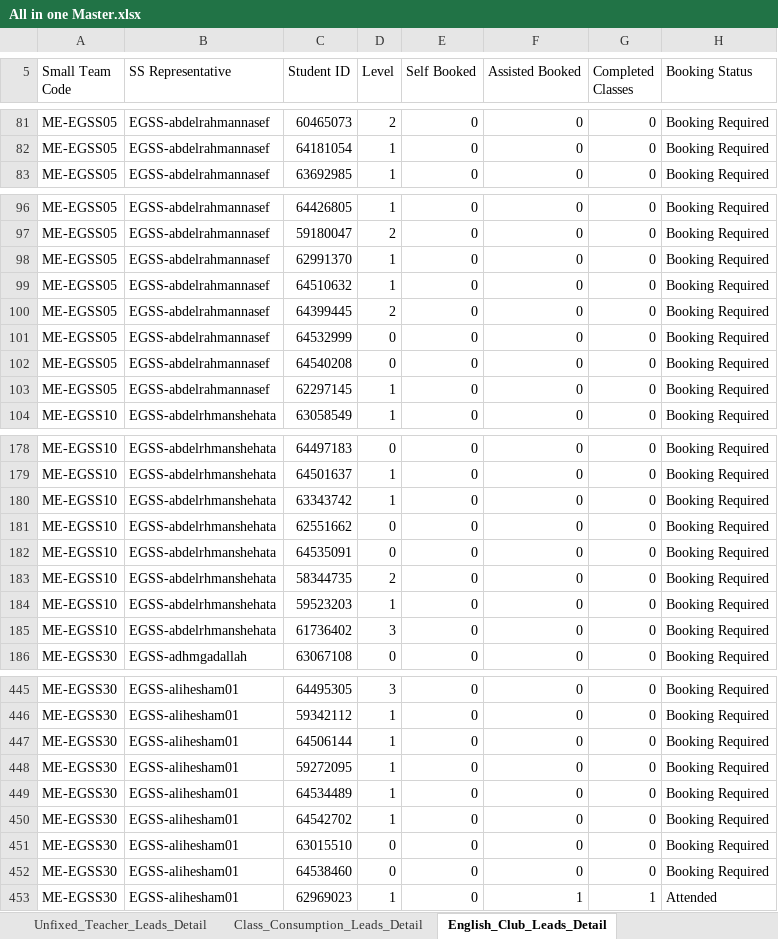
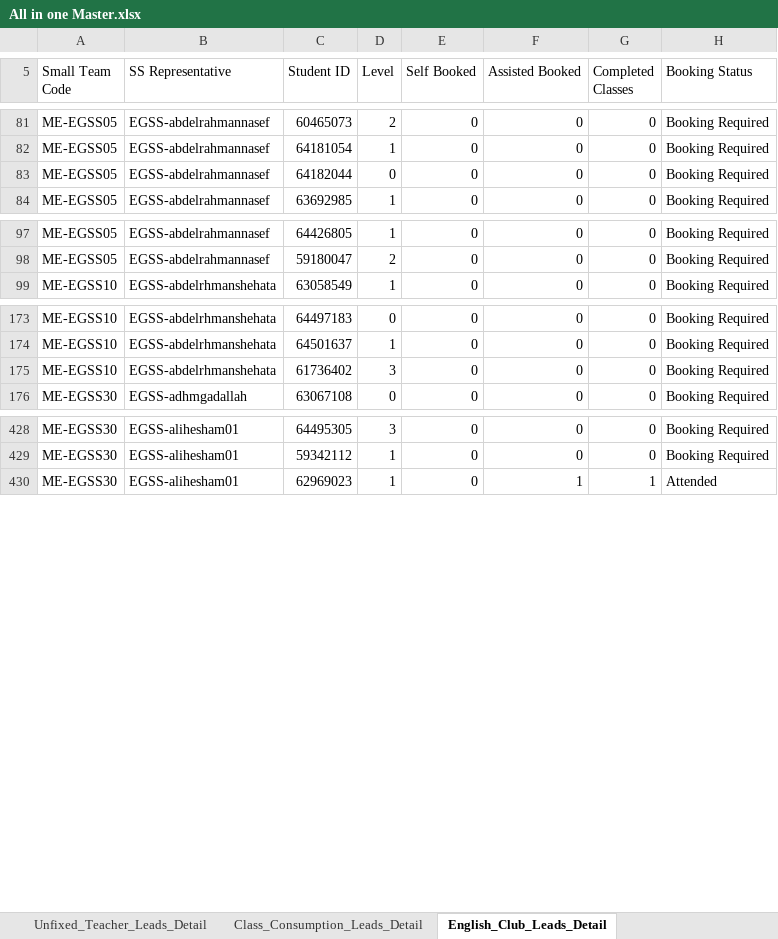
Before and after one commit to husseinelaasar/big-team-01-dashboard, an Excel workbook: attachments/All in one Master.xlsx, sheet English_Club_Leads_Detail, drawn as a sheet; only a part is shown, gaps mark what is left out; values as stored, in another font and other column widths than the file's, no cell formats; removed rows and columns are numbered as before the commit, all else as after; the diff covers the shown part only; the diff names each change by its address in the sheet, - before the commit and + after, or states it on an @@ line.

```diff
--- a/attachments/All in one Master.xlsx (sheet English_Club_Leads_Detail)
+++ b/attachments/All in one Master.xlsx (sheet English_Club_Leads_Detail)
+row 83: ME-EGSS05 | EGSS-abdelrahmannasef | 64182044 | 0 | 0 | 0 | 0 | Booking Required
-row 98: ME-EGSS05 | EGSS-abdelrahmannasef | 62991370 | 1 | 0 | 0 | 0 | Booking Required
-row 99: ME-EGSS05 | EGSS-abdelrahmannasef | 64510632 | 1 | 0 | 0 | 0 | Booking Required
-row 100: ME-EGSS05 | EGSS-abdelrahmannasef | 64399445 | 2 | 0 | 0 | 0 | Booking Required
-row 101: ME-EGSS05 | EGSS-abdelrahmannasef | 64532999 | 0 | 0 | 0 | 0 | Booking Required
-row 102: ME-EGSS05 | EGSS-abdelrahmannasef | 64540208 | 0 | 0 | 0 | 0 | Booking Required
-row 103: ME-EGSS05 | EGSS-abdelrahmannasef | 62297145 | 1 | 0 | 0 | 0 | Booking Required
-row 180: ME-EGSS10 | EGSS-abdelrhmanshehata | 63343742 | 1 | 0 | 0 | 0 | Booking Required
-row 181: ME-EGSS10 | EGSS-abdelrhmanshehata | 62551662 | 0 | 0 | 0 | 0 | Booking Required
-row 182: ME-EGSS10 | EGSS-abdelrhmanshehata | 64535091 | 0 | 0 | 0 | 0 | Booking Required
-row 183: ME-EGSS10 | EGSS-abdelrhmanshehata | 58344735 | 2 | 0 | 0 | 0 | Booking Required
-row 184: ME-EGSS10 | EGSS-abdelrhmanshehata | 59523203 | 1 | 0 | 0 | 0 | Booking Required
-row 447: ME-EGSS30 | EGSS-alihesham01 | 64506144 | 1 | 0 | 0 | 0 | Booking Required
-row 448: ME-EGSS30 | EGSS-alihesham01 | 59272095 | 1 | 0 | 0 | 0 | Booking Required
-row 449: ME-EGSS30 | EGSS-alihesham01 | 64534489 | 1 | 0 | 0 | 0 | Booking Required
-row 450: ME-EGSS30 | EGSS-alihesham01 | 64542702 | 1 | 0 | 0 | 0 | Booking Required
-row 451: ME-EGSS30 | EGSS-alihesham01 | 63015510 | 0 | 0 | 0 | 0 | Booking Required
-row 452: ME-EGSS30 | EGSS-alihesham01 | 64538460 | 0 | 0 | 0 | 0 | Booking Required
```
Also changed, not shown: 6 added rows, 69 removed rows, 32 moved rows and 267 edited cells elsewhere in this sheet, sheet Class_Consumption_Leads_Detail, sheet Unfixed_Teacher_Leads_Detail, sheet SOP_Pending_Leads_Detail, sheet 2- Unfixed Teacher, sheet 3- Class Consumption, sheet 1- Pending SOP, 1 more sheet, cell formats, 23 other files.
